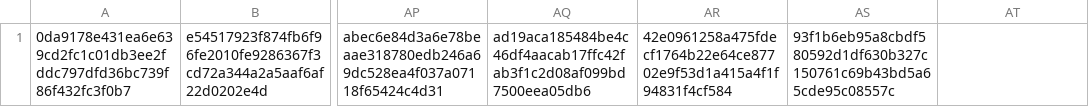
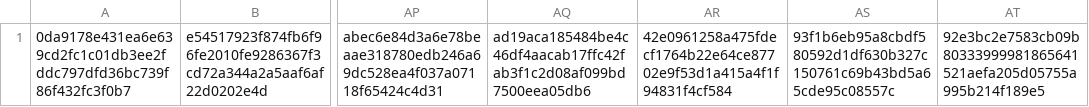
Before and after one commit to CrafterBotOfficial/GorillaTextureLoaderV2, a CSV file: verified.csv, drawn as a sheet; only a part is shown, gaps mark what is left out; the diff names each change by its address in the sheet, - before the commit and + after, or states it on an @@ line.

Commit message:
Update verified.csv

```diff
--- a/verified.csv
+++ b/verified.csv
-AT1: (empty)
+AT1: 92e3bc2e7583cb09b80333999981865641521aefa205d05755a995b214f189e5
```
